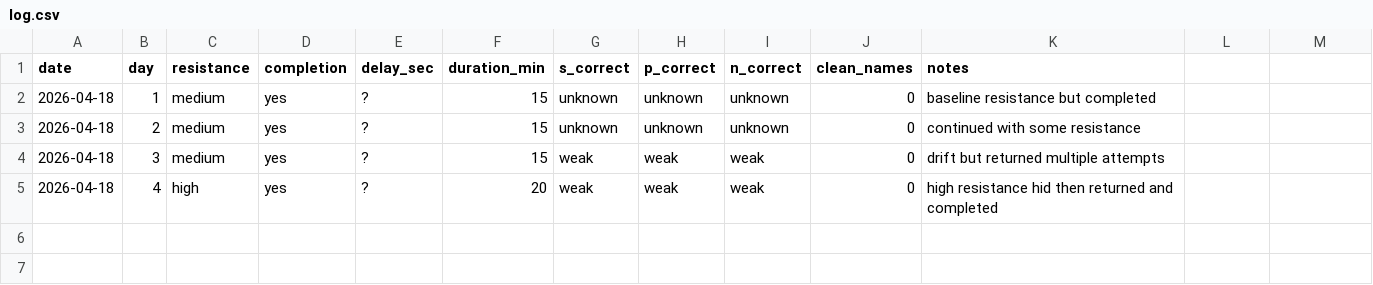
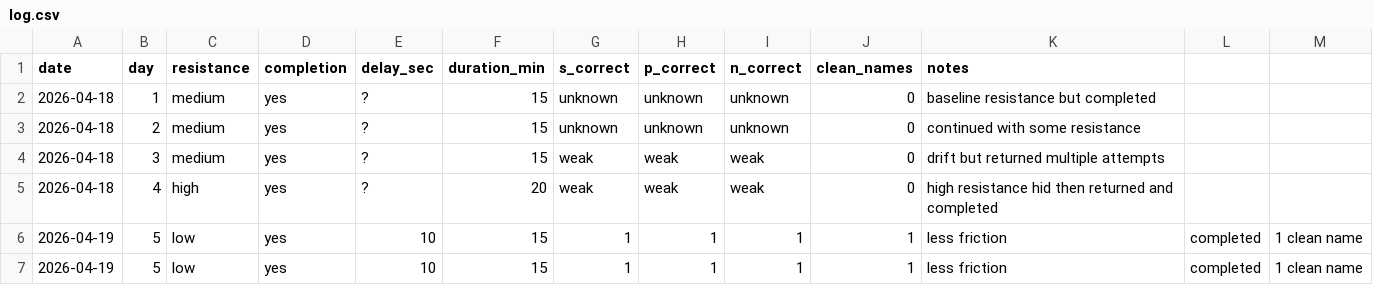
Before and after one commit to Hollow-house-institute/Montez-Execution-Governance-Case-Study, a CSV file: log.csv, drawn as a sheet; the diff names each change by its address in the sheet, - before the commit and + after, or states it on an @@ line.

Commit message:
Day 5: low resistance, completed, 1 clean name

```diff
--- a/log.csv
+++ b/log.csv
+row 6: 2026-04-19 | 5 | low | yes | 10 | 15 | 1 | 1 | 1 | 1 | less friction | completed | 1 clean name
+row 7: 2026-04-19 | 5 | low | yes | 10 | 15 | 1 | 1 | 1 | 1 | less friction | completed | 1 clean name
```
Also changed, not shown: 1 other file.
